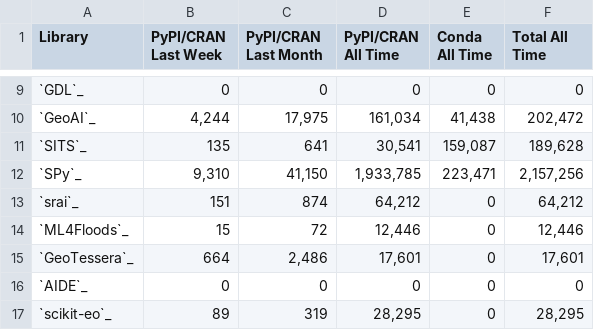
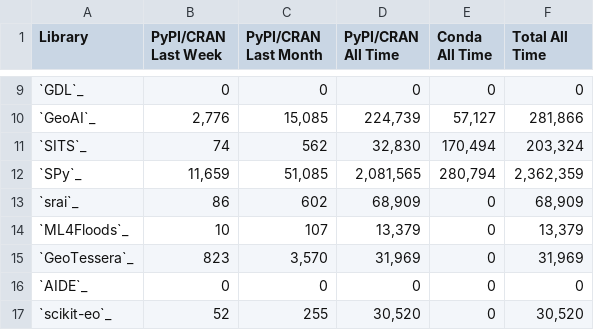
Before and after one commit to microsoft/torchgeo, a CSV file: docs/user/metrics/downloads.csv, drawn as a sheet; only a part is shown, gaps mark what is left out; the diff covers the shown part only.

```diff
--- a/docs/user/metrics/downloads.csv
+++ b/docs/user/metrics/downloads.csv
@@ -9,9 +9,9 @@ Library,PyPI/CRAN Last Week,PyPI/CRAN Last Month,PyPI/CRAN All Time,Conda All Ti
 `GDL`_,0,0,0,0,0
-`GeoAI`_,"4,244","17,975","161,034","41,438","202,472"
-`SITS`_,135,641,"30,541","159,087","189,628"
-`SPy`_,"9,310","41,150","1,933,785","223,471","2,157,256"
-`srai`_,151,874,"64,212",0,"64,212"
-`ML4Floods`_,15,72,"12,446",0,"12,446"
-`GeoTessera`_,664,"2,486","17,601",0,"17,601"
+`GeoAI`_,"2,776","15,085","224,739","57,127","281,866"
+`SITS`_,74,562,"32,830","170,494","203,324"
+`SPy`_,"11,659","51,085","2,081,565","280,794","2,362,359"
+`srai`_,86,602,"68,909",0,"68,909"
+`ML4Floods`_,10,107,"13,379",0,"13,379"
+`GeoTessera`_,823,"3,570","31,969",0,"31,969"
 `AIDE`_,0,0,0,0,0
-`scikit-eo`_,89,319,"28,295",0,"28,295"
+`scikit-eo`_,52,255,"30,520",0,"30,520"
```
Also changed, not shown: 1 added row and 47 edited cells elsewhere in this file, docs/user/metrics/features.csv, docs/user/metrics/github.csv, 2 other files.
